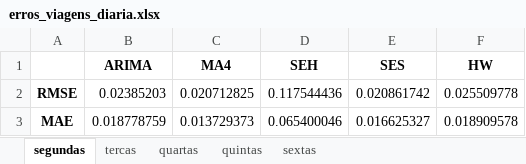
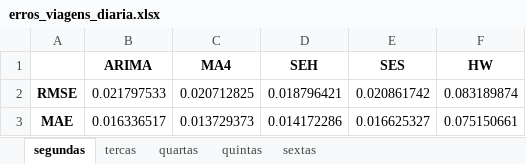
Before and after one commit to guilistocco/TCC_TABELA_DE_HORARIOS, an Excel workbook: Output de dados/erros_viagens_diaria.xlsx, sheet segundas, drawn as a sheet; values as stored, in another font and other column widths than the file's, no borders; the diff names each change by its address in the sheet, - before the commit and + after, or states it on an @@ line.

```diff
--- a/Output de dados/erros_viagens_diaria.xlsx (sheet segundas)
+++ b/Output de dados/erros_viagens_diaria.xlsx (sheet segundas)
-B2 (ARIMA): 0.02385203
+B2 (ARIMA): 0.021797533
-D2 (SEH): 0.117544436
+D2 (SEH): 0.018796421
-F2 (HW): 0.025509778
+F2 (HW): 0.083189874
-B3 (ARIMA): 0.018778759
+B3 (ARIMA): 0.016336517
-D3 (SEH): 0.065400046
+D3 (SEH): 0.014172286
-F3 (HW): 0.018909578
+F3 (HW): 0.075150661
```
Also changed, not shown: sheet sextas, sheet tercas, sheet quintas, sheet quartas, Output de dados/erros_viagens_ODS.xlsx, Output de dados/erros_viagens_totais.xlsx, 14 other files.
